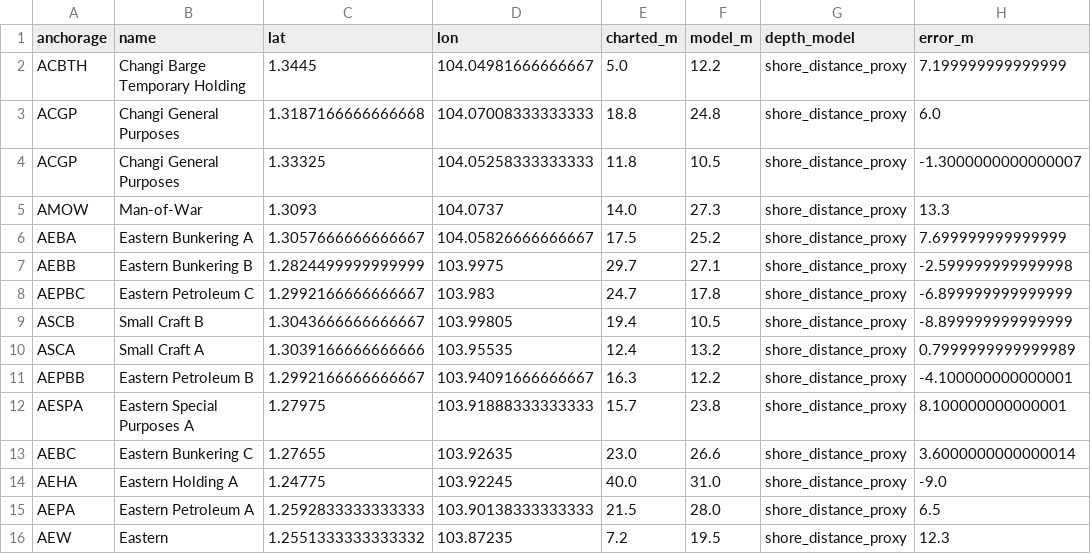
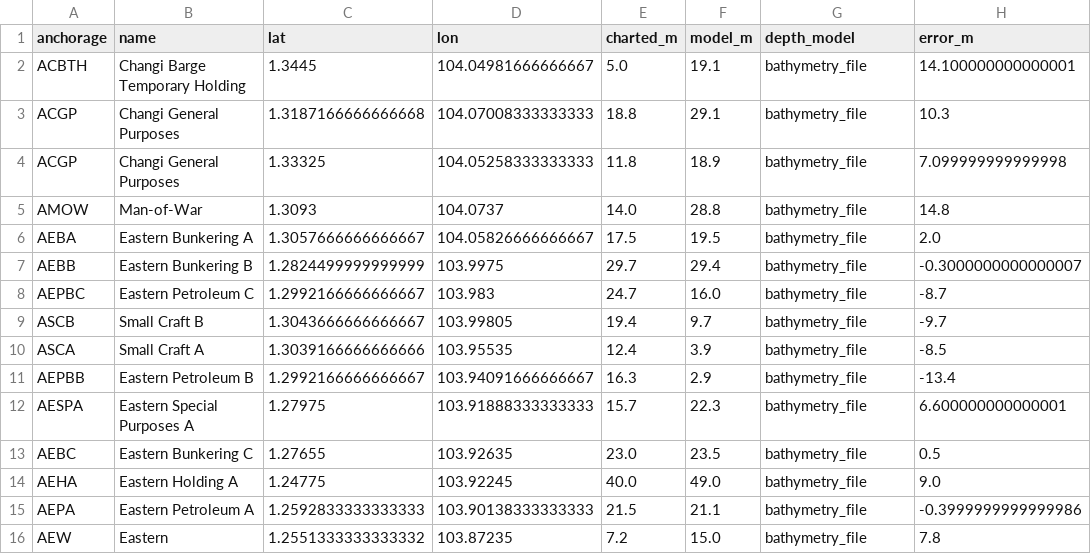
Before and after one commit to ExoticAura/strait-safe-route, a CSV file: outputs/s1_proxy_vs_charted_depth.csv, drawn as a sheet; only a part is shown; the diff covers the shown part only.

```diff
--- a/outputs/s1_proxy_vs_charted_depth.csv
+++ b/outputs/s1_proxy_vs_charted_depth.csv
@@ -1,16 +1,16 @@
 anchorage,name,lat,lon,charted_m,model_m,depth_model,error_m
-ACBTH,Changi Barge Temporary Holding,1.3445,104.04981666666667,5.0,12.2,shore_distance_proxy,7.199999999999999
-ACGP,Changi General Purposes,1.3187166666666668,104.07008333333333,18.8,24.8,shore_distance_proxy,6.0
-ACGP,Changi General Purposes,1.33325,104.05258333333333,11.8,10.5,shore_distance_proxy,-1.3000000000000007
-AMOW,Man-of-War,1.3093,104.0737,14.0,27.3,shore_distance_proxy,13.3
-AEBA,Eastern Bunkering A,1.3057666666666667,104.05826666666667,17.5,25.2,shore_distance_proxy,7.699999999999999
-AEBB,Eastern Bunkering B,1.2824499999999999,103.9975,29.7,27.1,shore_distance_proxy,-2.599999999999998
-AEPBC,Eastern Petroleum C,1.2992166666666667,103.983,24.7,17.8,shore_distance_proxy,-6.899999999999999
-ASCB,Small Craft B,1.3043666666666667,103.99805,19.4,10.5,shore_distance_proxy,-8.899999999999999
-ASCA,Small Craft A,1.3039166666666666,103.95535,12.4,13.2,shore_distance_proxy,0.7999999999999989
-AEPBB,Eastern Petroleum B,1.2992166666666667,103.94091666666667,16.3,12.2,shore_distance_proxy,-4.100000000000001
-AESPA,Eastern Special Purposes A,1.27975,103.91888333333333,15.7,23.8,shore_distance_proxy,8.100000000000001
-AEBC,Eastern Bunkering C,1.27655,103.92635,23.0,26.6,shore_distance_proxy,3.6000000000000014
-AEHA,Eastern Holding A,1.24775,103.92245,40.0,31.0,shore_distance_proxy,-9.0
-AEPA,Eastern Petroleum A,1.2592833333333333,103.90138333333333,21.5,28.0,shore_distance_proxy,6.5
-AEW,Eastern,1.2551333333333332,103.87235,7.2,19.5,shore_distance_proxy,12.3
+ACBTH,Changi Barge Temporary Holding,1.3445,104.04981666666667,5.0,19.1,bathymetry_file,14.100000000000001
+ACGP,Changi General Purposes,1.3187166666666668,104.07008333333333,18.8,29.1,bathymetry_file,10.3
+ACGP,Changi General Purposes,1.33325,104.05258333333333,11.8,18.9,bathymetry_file,7.099999999999998
+AMOW,Man-of-War,1.3093,104.0737,14.0,28.8,bathymetry_file,14.8
+AEBA,Eastern Bunkering A,1.3057666666666667,104.05826666666667,17.5,19.5,bathymetry_file,2.0
+AEBB,Eastern Bunkering B,1.2824499999999999,103.9975,29.7,29.4,bathymetry_file,-0.3000000000000007
+AEPBC,Eastern Petroleum C,1.2992166666666667,103.983,24.7,16.0,bathymetry_file,-8.7
+ASCB,Small Craft B,1.3043666666666667,103.99805,19.4,9.7,bathymetry_file,-9.7
+ASCA,Small Craft A,1.3039166666666666,103.95535,12.4,3.9,bathymetry_file,-8.5
+AEPBB,Eastern Petroleum B,1.2992166666666667,103.94091666666667,16.3,2.9,bathymetry_file,-13.4
+AESPA,Eastern Special Purposes A,1.27975,103.91888333333333,15.7,22.3,bathymetry_file,6.600000000000001
+AEBC,Eastern Bunkering C,1.27655,103.92635,23.0,23.5,bathymetry_file,0.5
+AEHA,Eastern Holding A,1.24775,103.92245,40.0,49.0,bathymetry_file,9.0
+AEPA,Eastern Petroleum A,1.2592833333333333,103.90138333333333,21.5,21.1,bathymetry_file,-0.3999999999999986
+AEW,Eastern,1.2551333333333332,103.87235,7.2,15.0,bathymetry_file,7.8
```
Also changed, not shown: 61 edited cells elsewhere in this file, outputs/s1_snapshot.csv, outputs/s2_encounters.csv, 26 other files.
